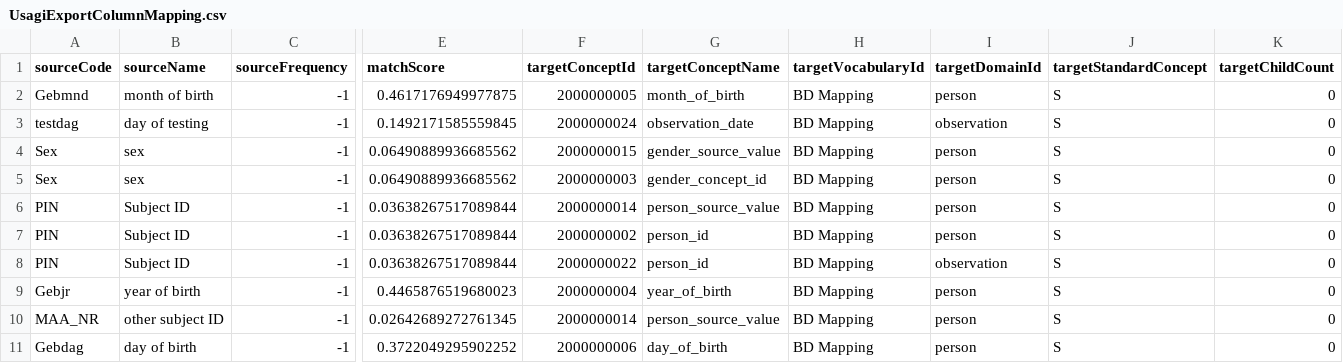
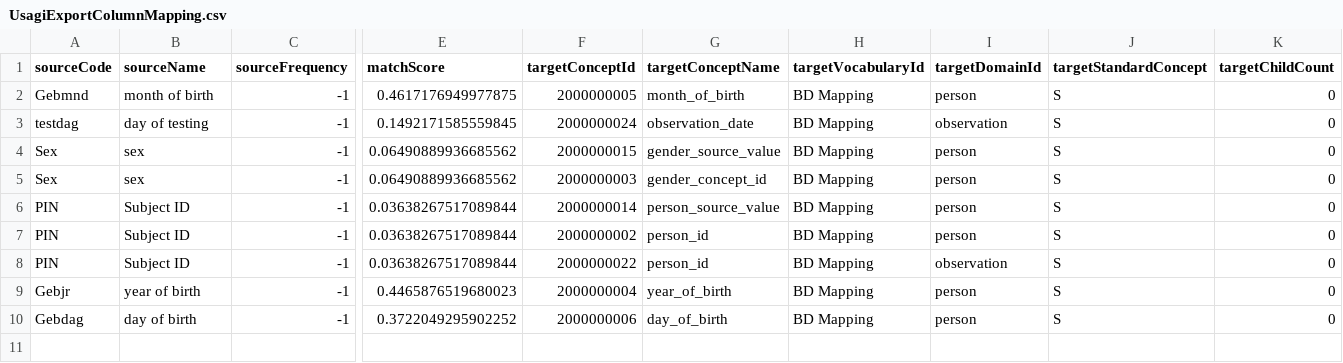
Before and after one commit to bioinformatics-ua/CMToolkit, a CSV file: material/Maastricht/3_Mappings/UsagiExportColumnMapping.csv, drawn as a sheet; only a part is shown, gaps mark what is left out; rows hold the shown columns only; the diff names each change by its address in the sheet, - before the commit and + after, or states it on an @@ line.

```diff
--- a/material/Maastricht/3_Mappings/UsagiExportColumnMapping.csv
+++ b/material/Maastricht/3_Mappings/UsagiExportColumnMapping.csv
-row 10: MAA_NR | other subject ID | -1 | 0.02642689272761345 | 2000000014 | person_source_value | BD Mapping | person | S | 0
```
Also changed, not shown: material/Maastricht/3_Mappings/UsagiColumnMapping.csv, material/Maastricht/3_Mappings/UsagiExportColumnMapping_processed.csv.
